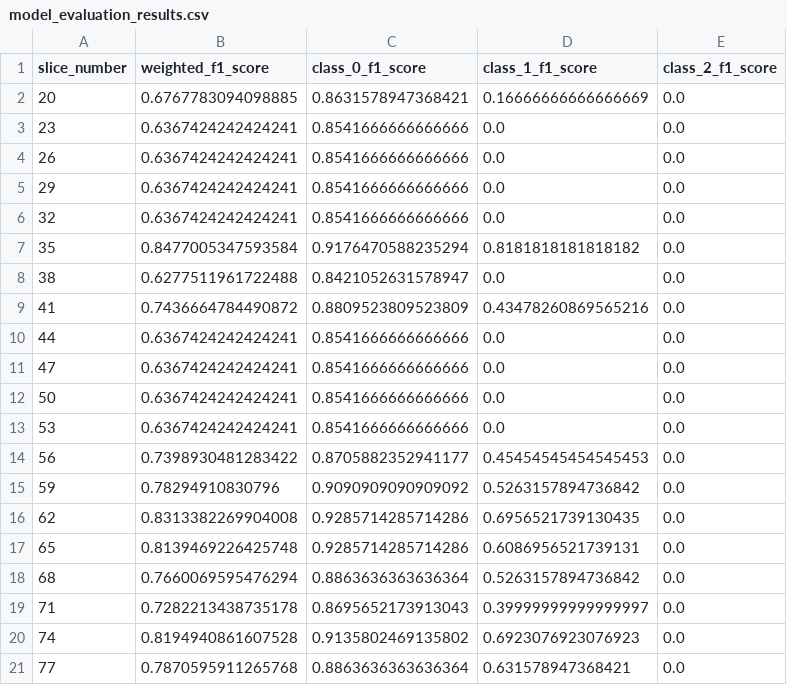
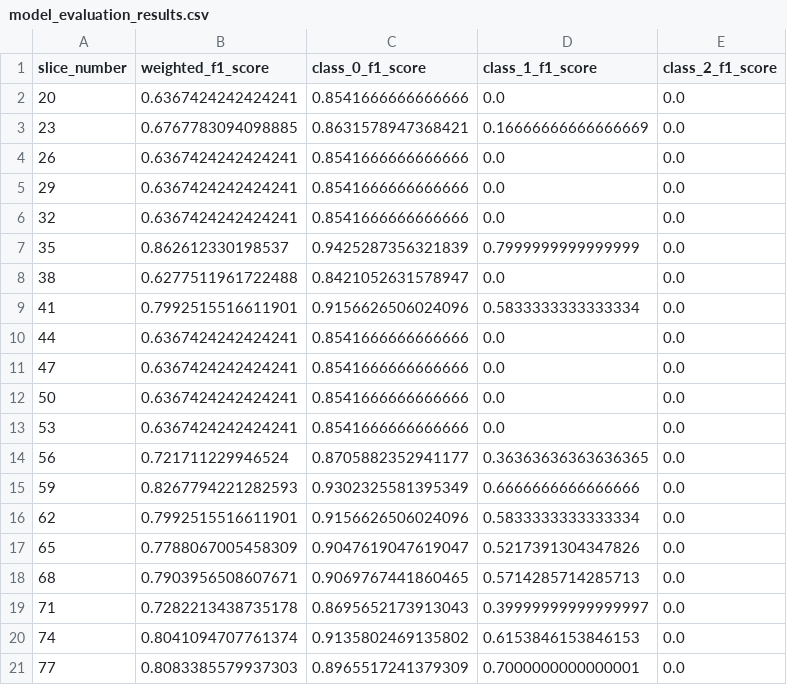
Before and after one commit to HenriSmidt/Alzheimer_Detection, a CSV file: model_evaluation_results.csv, drawn as a sheet; only a part is shown; the diff covers the shown part only.

Commit message:
continued slice evaluation

```diff
--- a/model_evaluation_results.csv
+++ b/model_evaluation_results.csv
@@ -1,4 +1,4 @@
 slice_number,weighted_f1_score,class_0_f1_score,class_1_f1_score,class_2_f1_score
-20,0.6767783094098885,0.8631578947368421,0.16666666666666669,0.0
-23,0.6367424242424241,0.8541666666666666,0.0,0.0
+20,0.6367424242424241,0.8541666666666666,0.0,0.0
+23,0.6767783094098885,0.8631578947368421,0.16666666666666669,0.0
 26,0.6367424242424241,0.8541666666666666,0.0,0.0
@@ -6,5 +6,5 @@ slice_number,weighted_f1_score,class_0_f1_score,class_1_f1_score,class_2_f1_scor
 32,0.6367424242424241,0.8541666666666666,0.0,0.0
-35,0.8477005347593584,0.9176470588235294,0.8181818181818182,0.0
+35,0.862612330198537,0.9425287356321839,0.7999999999999999,0.0
 38,0.6277511961722488,0.8421052631578947,0.0,0.0
-41,0.7436664784490872,0.8809523809523809,0.43478260869565216,0.0
+41,0.7992515516611901,0.9156626506024096,0.5833333333333334,0.0
 44,0.6367424242424241,0.8541666666666666,0.0,0.0
@@ -13,9 +13,9 @@ slice_number,weighted_f1_score,class_0_f1_score,class_1_f1_score,class_2_f1_scor
 53,0.6367424242424241,0.8541666666666666,0.0,0.0
-56,0.7398930481283422,0.8705882352941177,0.45454545454545453,0.0
-59,0.78294910830796,0.9090909090909092,0.5263157894736842,0.0
-62,0.8313382269904008,0.9285714285714286,0.6956521739130435,0.0
-65,0.8139469226425748,0.9285714285714286,0.6086956521739131,0.0
-68,0.7660069595476294,0.8863636363636364,0.5263157894736842,0.0
+56,0.721711229946524,0.8705882352941177,0.36363636363636365,0.0
+59,0.8267794221282593,0.9302325581395349,0.6666666666666666,0.0
+62,0.7992515516611901,0.9156626506024096,0.5833333333333334,0.0
+65,0.7788067005458309,0.9047619047619047,0.5217391304347826,0.0
+68,0.7903956508607671,0.9069767441860465,0.5714285714285713,0.0
 71,0.7282213438735178,0.8695652173913043,0.39999999999999997,0.0
-74,0.8194940861607528,0.9135802469135802,0.6923076923076923,0.0
-77,0.7870595911265768,0.8863636363636364,0.631578947368421,0.0
+74,0.8041094707761374,0.9135802469135802,0.6153846153846153,0.0
+77,0.8083385579937303,0.8965517241379309,0.7000000000000001,0.0
```
Also changed, not shown: 37 edited cells elsewhere in this file, 3 other files.
